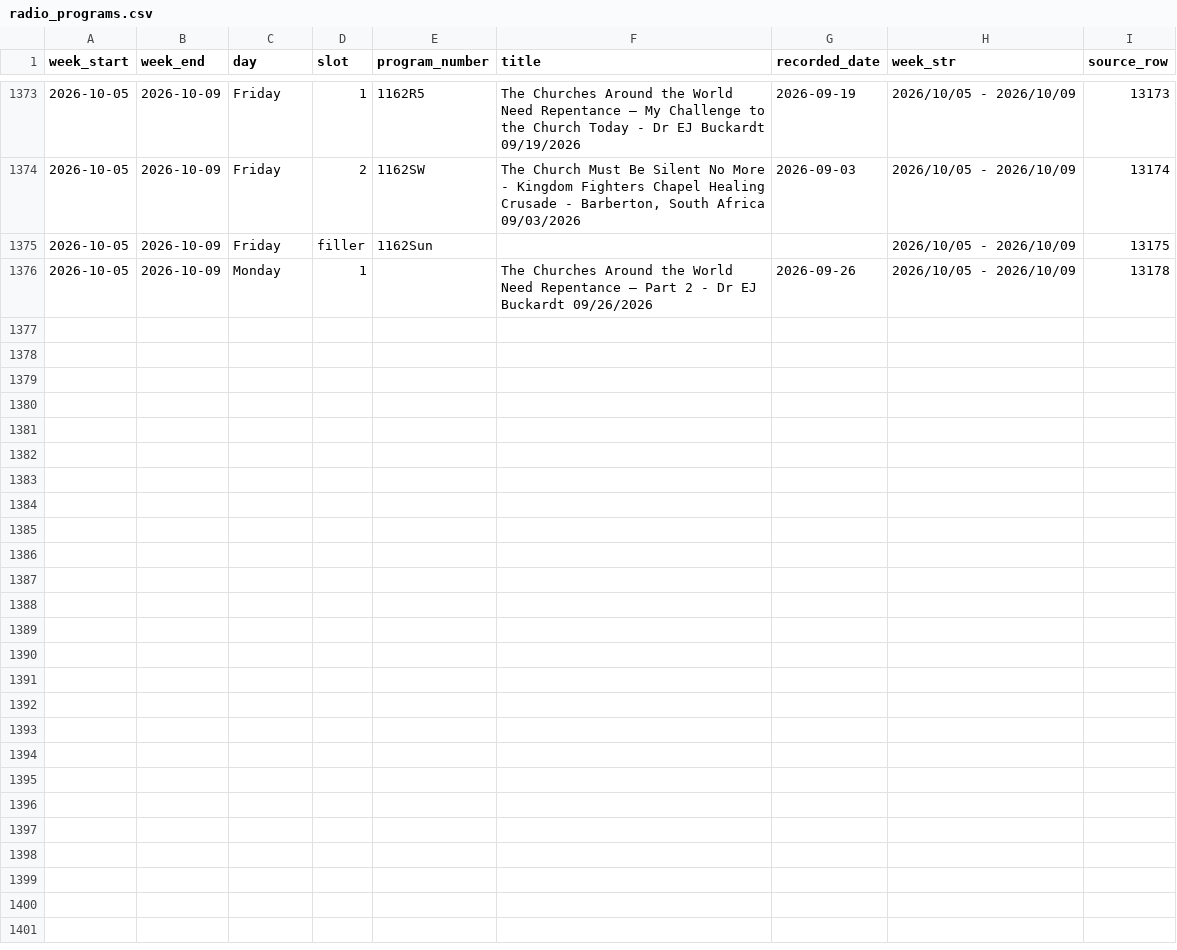
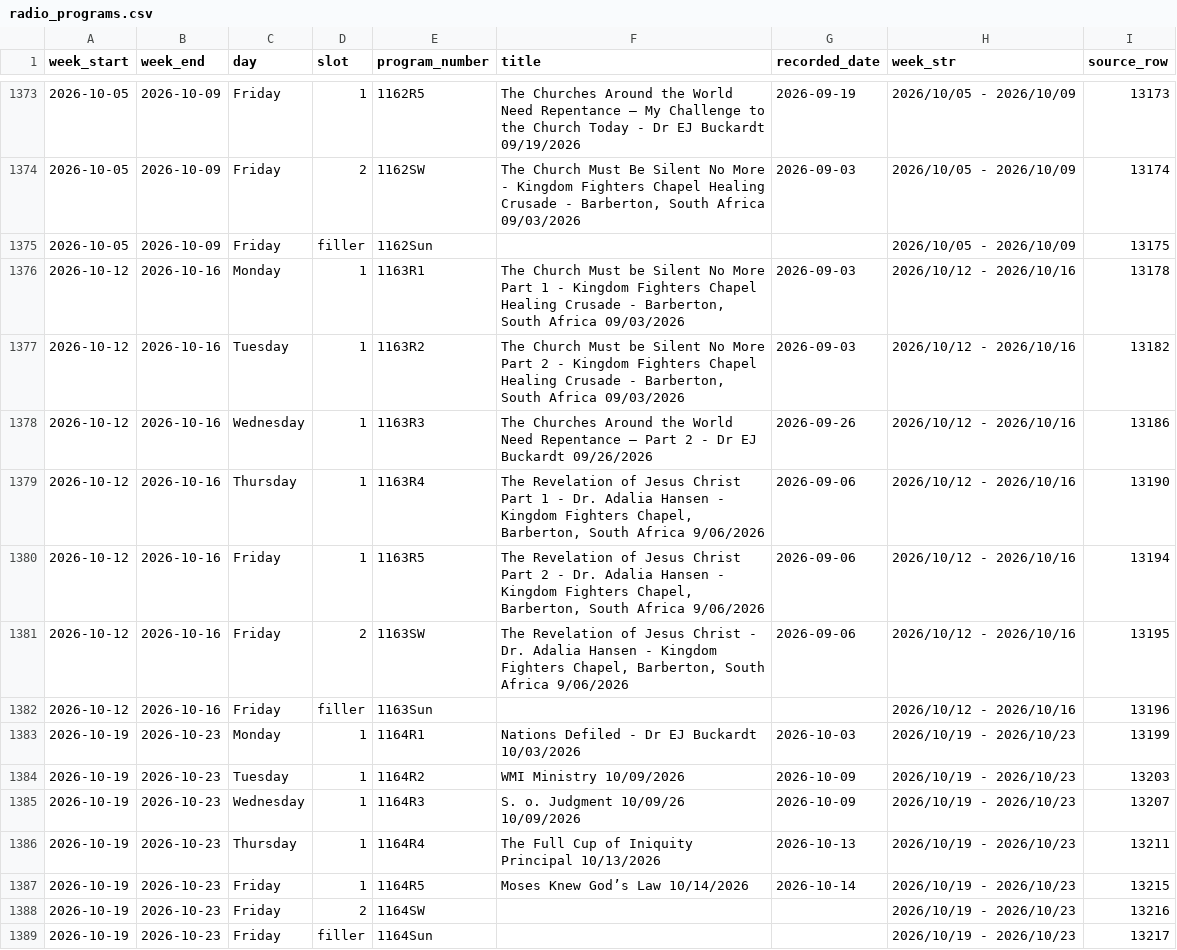
Before and after one commit to JHansenWMI/rumble-WMI-videos, a CSV file: Intra Support Files/radio_programs.csv, drawn as a sheet; only a part is shown, gaps mark what is left out.

Commit message:
Update radio and shortwave schedules from Warning! Radio spreadsheet

```diff
--- a/Intra Support Files/radio_programs.csv
+++ b/Intra Support Files/radio_programs.csv
@@ -1375,2 +1375,15 @@ week_start,week_end,day,slot,program_number,title,recorded_date,week_str,source_
 2026-10-05,2026-10-09,Friday,filler,1162Sun,,,2026/10/05 - 2026/10/09,13175
-2026-10-05,2026-10-09,Monday,1,,The Churches Around the World Need Repentance – Part 2 - Dr EJ Buckardt 09/26/2026,2026-09-26,2026/10/05 - 2026/10/09,13178
+2026-10-12,2026-10-16,Monday,1,1163R1,"The Church Must be Silent No More Part 1 - Kingdom Fighters Chapel Healing Crusade - Barberton, South Africa 09/03/2026",2026-09-03,2026/10/12 - 2026/10/16,13178
+2026-10-12,2026-10-16,Tuesday,1,1163R2,"The Church Must be Silent No More Part 2 - Kingdom Fighters Chapel Healing Crusade - Barberton, South Africa 09/03/2026",2026-09-03,2026/10/12 - 2026/10/16,13182
+2026-10-12,2026-10-16,Wednesday,1,1163R3,The Churches Around the World Need Repentance – Part 2 - Dr EJ Buckardt 09/26/2026,2026-09-26,2026/10/12 - 2026/10/16,13186
+2026-10-12,2026-10-16,Thursday,1,1163R4,"The Revelation of Jesus Christ Part 1 - Dr. Adalia Hansen - Kingdom Fighters Chapel, Barberton, South Africa 9/06/2026",2026-09-06,2026/10/12 - 2026/10/16,13190
+2026-10-12,2026-10-16,Friday,1,1163R5,"The Revelation of Jesus Christ Part 2 - Dr. Adalia Hansen - Kingdom Fighters Chapel, Barberton, South Africa 9/06/2026",2026-09-06,2026/10/12 - 2026/10/16,13194
+2026-10-12,2026-10-16,Friday,2,1163SW,"The Revelation of Jesus Christ - Dr. Adalia Hansen - Kingdom Fighters Chapel, Barberton, South Africa 9/06/2026",2026-09-06,2026/10/12 - 2026/10/16,13195
+2026-10-12,2026-10-16,Friday,filler,1163Sun,,,2026/10/12 - 2026/10/16,13196
+2026-10-19,2026-10-23,Monday,1,1164R1,Nations Defiled - Dr EJ Buckardt 10/03/2026,2026-10-03,2026/10/19 - 2026/10/23,13199
+2026-10-19,2026-10-23,Tuesday,1,1164R2,WMI Ministry 10/09/2026,2026-10-09,2026/10/19 - 2026/10/23,13203
+2026-10-19,2026-10-23,Wednesday,1,1164R3,S. o. Judgment 10/09/26 10/09/2026,2026-10-09,2026/10/19 - 2026/10/23,13207
+2026-10-19,2026-10-23,Thursday,1,1164R4,The Full Cup of Iniquity Principal 10/13/2026,2026-10-13,2026/10/19 - 2026/10/23,13211
+2026-10-19,2026-10-23,Friday,1,1164R5,Moses Knew God’s Law 10/14/2026,2026-10-14,2026/10/19 - 2026/10/23,13215
+2026-10-19,2026-10-23,Friday,2,1164SW,,,2026/10/19 - 2026/10/23,13216
+2026-10-19,2026-10-23,Friday,filler,1164Sun,,,2026/10/19 - 2026/10/23,13217
```
Also changed, not shown: 2 other files.
